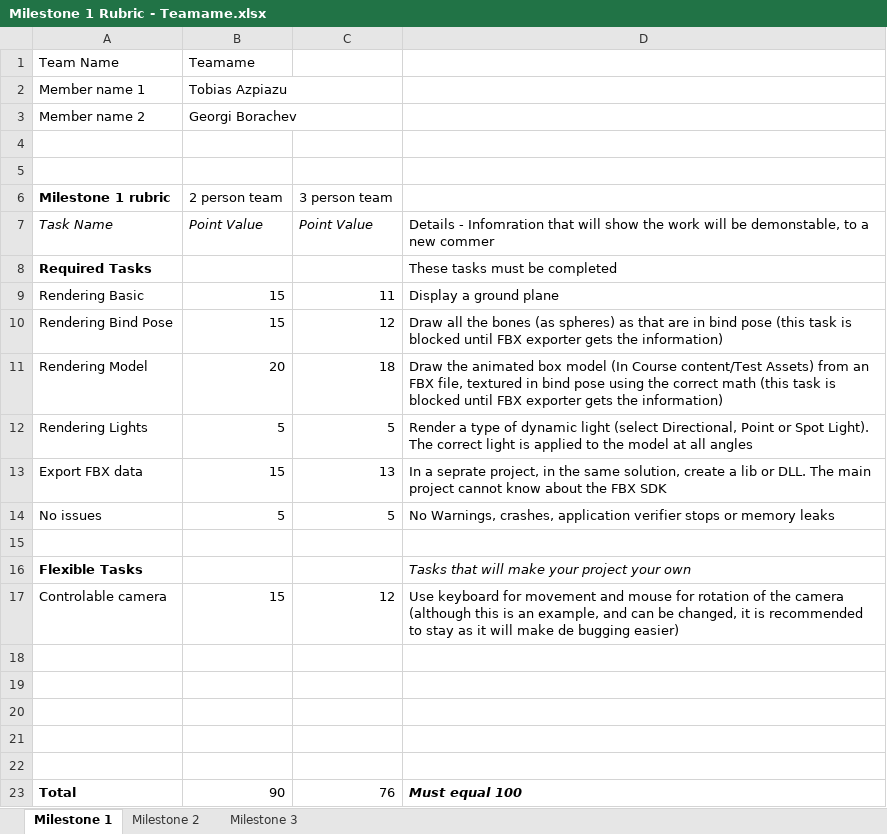
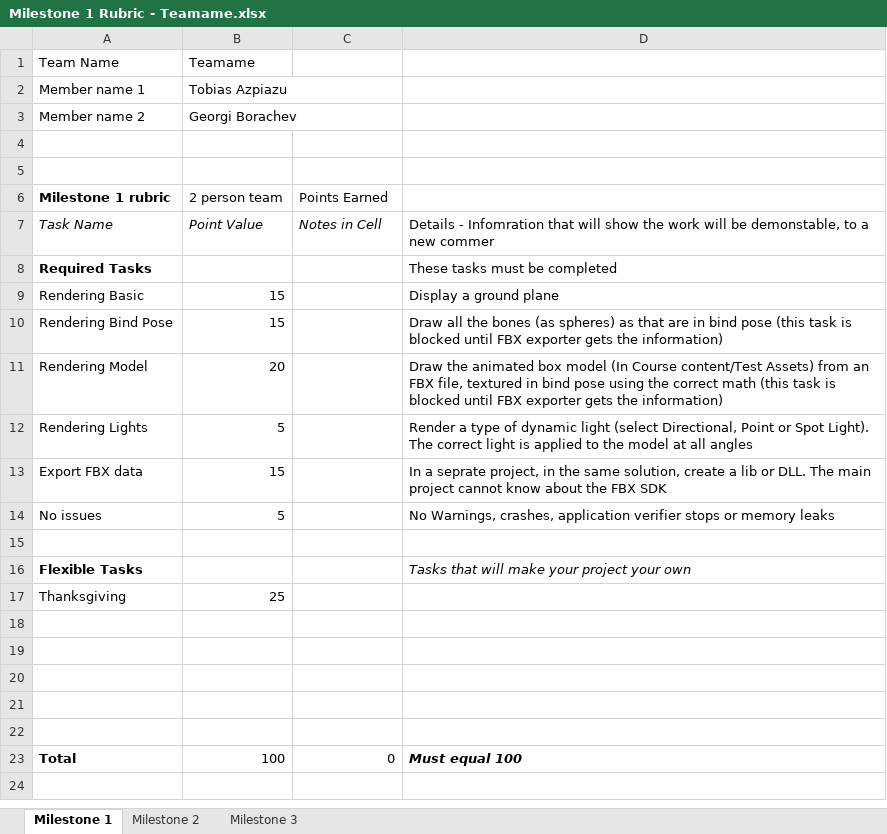
Before and after one commit to gborachev95/RTAProject-11-16, an Excel workbook: Milestone 1 Rubric - Teamame.xlsx, sheet Milestone 1, drawn as a sheet; values as stored, in another font and other column widths than the file's, no borders; removed rows and columns are numbered as before the commit, all else as after; the diff names each change by its address in the sheet, - before the commit and + after, or states it on an @@ line.

```diff
--- a/Milestone 1 Rubric - Teamame.xlsx (sheet Milestone 1)
+++ b/Milestone 1 Rubric - Teamame.xlsx (sheet Milestone 1)
-C6: 3 person team
+C6: Points Earned
-C7: Point Value
+C7: Notes in Cell
-C9: 11
+C9: (empty)
-C10: 12
+C10: (empty)
-C11: 18
+C11: (empty)
-C12: 5
+C12: (empty)
-C13: 13
+C13: (empty)
-C14: 5
+C14: (empty)
-row 17: Controlable camera | 15 | 12 | Use keyboard for movement and mouse for rotation of the camera (although this is an example, and can be changed, it is recommended to stay as it will make de bugging easier)
+row 17: Thanksgiving | 25
-B23: 90
+B23: 100
-C23: 76
+C23: 0
```
Also changed, not shown: sheet Milestone 2, sheet Milestone 3.
